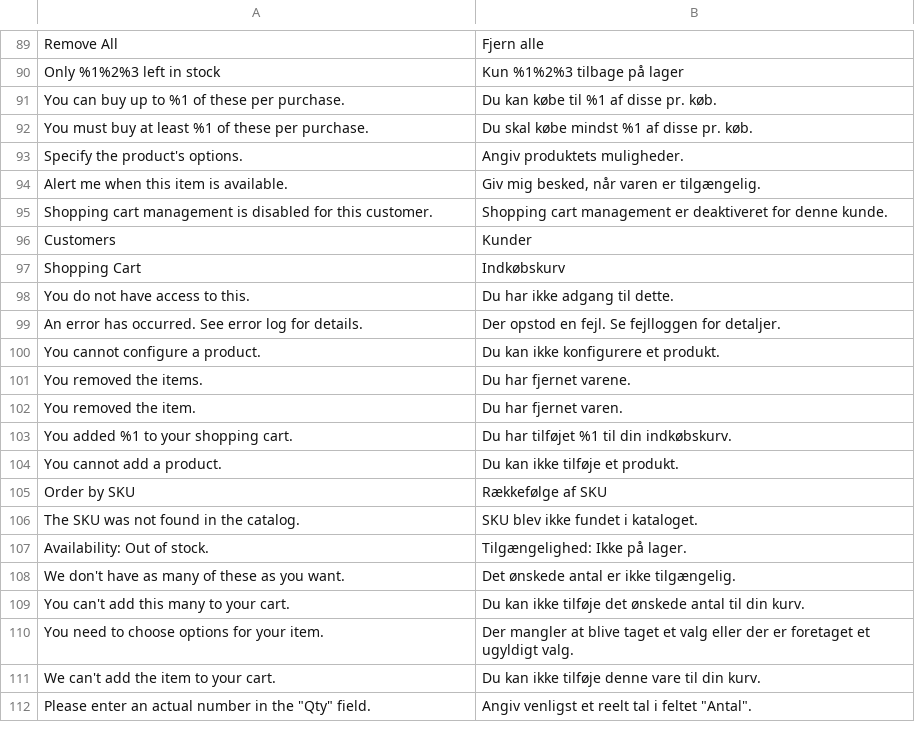
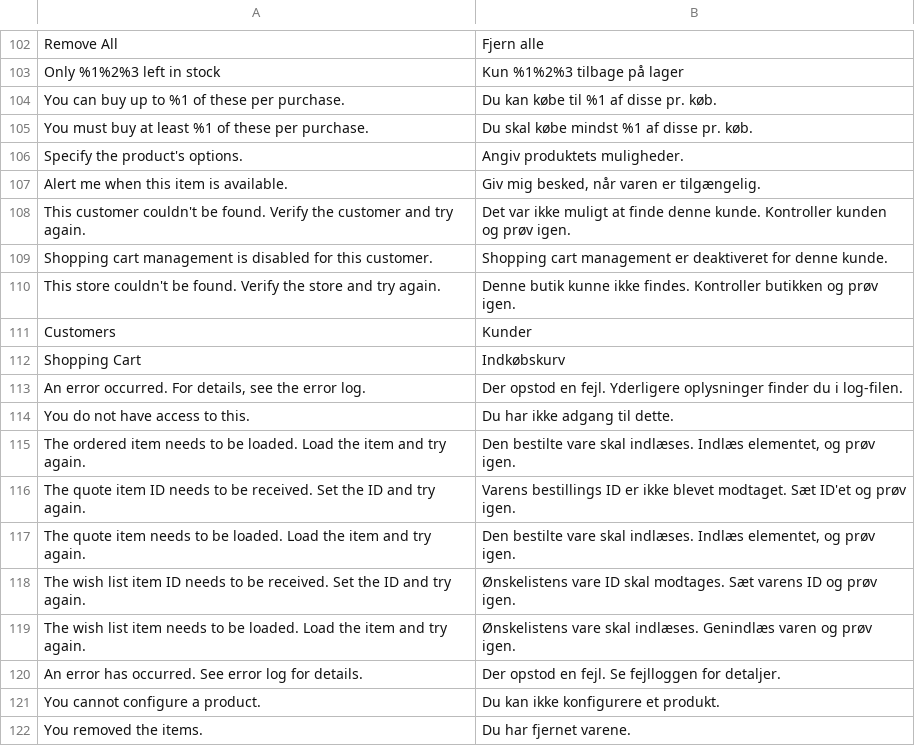
Before and after one commit to magento-l10n/language-da_DK, a CSV file: da_DK.csv, drawn as a sheet; only a part is shown, gaps mark what is left out; the shorter side is filled out with more unchanged rows; the diff covers the shown part only; the diff names each change by its address in the sheet, - before the commit and + after, or states it on an @@ line.

```diff
--- a/da_DK.csv
+++ b/da_DK.csv
+row 108: This customer couldn't be found. Verify the customer and try again. | Det var ikke muligt at finde denne kunde. Kontroller kunden og prøv igen.
+row 110: This store couldn't be found. Verify the store and try again. | Denne butik kunne ikke findes. Kontroller butikken og prøv igen.
+row 113: An error occurred. For details, see the error log. | Der opstod en fejl. Yderligere oplysninger finder du i log-filen.
+row 115: The ordered item needs to be loaded. Load the item and try again. | Den bestilte vare skal indlæses. Indlæs elementet, og prøv igen.
+row 116: The quote item ID needs to be received. Set the ID and try again. | Varens bestillings ID er ikke blevet modtaget. Sæt ID'et og prøv igen.
+row 117: The quote item needs to be loaded. Load the item and try again. | Den bestilte vare skal indlæses. Indlæs elementet, og prøv igen.
+row 118: The wish list item ID needs to be received. Set the ID and try again. | Ønskelistens vare ID skal modtages. Sæt varens ID og prøv igen.
+row 119: The wish list item needs to be loaded. Load the item and try again. | Ønskelistens vare skal indlæses. Genindlæs varen og prøv igen.
```
Also changed, not shown: 14 added rows elsewhere in this file, 1 other file.
